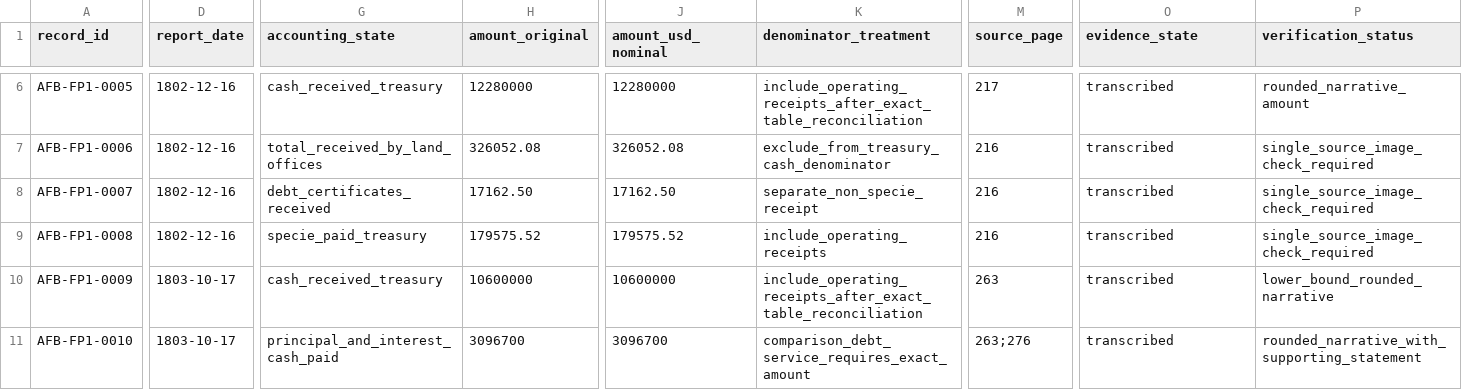
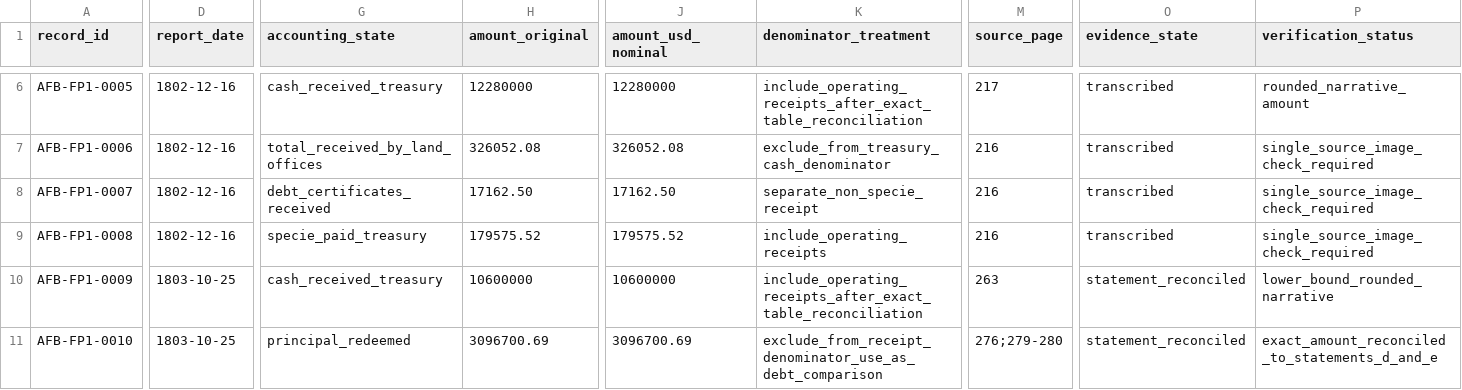
Before and after one commit to danielastone/americas-founding-bet, a CSV file: data/federal_fiscal_p1.csv, drawn as a sheet; only a part is shown, gaps mark what is left out; the diff covers the shown part only; the diff names each change by its address in the sheet, - before the commit and + after, or states it on an @@ line.

Commit message:
Correct 1803 P1 date and debt classification

```diff
--- a/data/federal_fiscal_p1.csv
+++ b/data/federal_fiscal_p1.csv
-D10:D11 (report_date): 1803-10-17
+D10:D11 (report_date): 1803-10-25
-O10:O11 (evidence_state): transcribed
+O10:O11 (evidence_state): statement_reconciled
-G11 (accounting_state): principal_and_interest_cash_paid
+G11 (accounting_state): principal_redeemed
-H11 (amount_original): 3096700
+H11 (amount_original): 3096700.69
-J11 (amount_usd_nominal): 3096700
+J11 (amount_usd_nominal): 3096700.69
-K11 (denominator_treatment): comparison_debt_service_requires_exact_amount
+K11 (denominator_treatment): exclude_from_receipt_denominator_use_as_debt_comparison
-M11 (source_page): 263;276
+M11 (source_page): 276;279-280
-P11 (verification_status): rounded_narrative_with_supporting_statement
+P11 (verification_status): exact_amount_reconciled_to_statements_d_and_e
```
Also changed, not shown: 4 edited cells elsewhere in this file.
